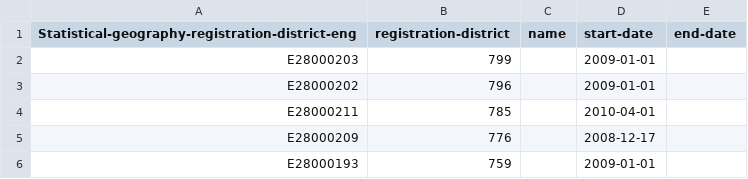
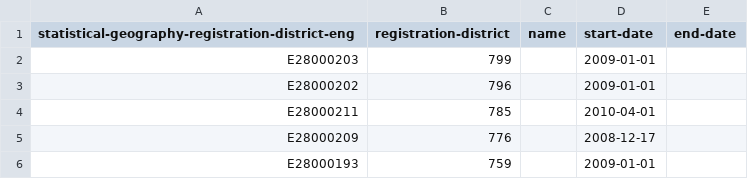
Before and after one commit to openregister/statistical-geography-data, a TSV file: data/statistical-geography-registration-district-eng/statistical-geography-registration-district-eng-data.tsv, drawn as a sheet; only a part is shown.

Commit message:
fixed capitalization

```diff
--- a/data/statistical-geography-registration-district-eng/statistical-geography-registration-district-eng-data.tsv
+++ b/data/statistical-geography-registration-district-eng/statistical-geography-registration-district-eng-data.tsv
@@ -1,2 +1,2 @@
-Statistical-geography-registration-district-eng	registration-district	name	start-date	end-date
+statistical-geography-registration-district-eng	registration-district	name	start-date	end-date
 E28000203	799		2009-01-01	
```
